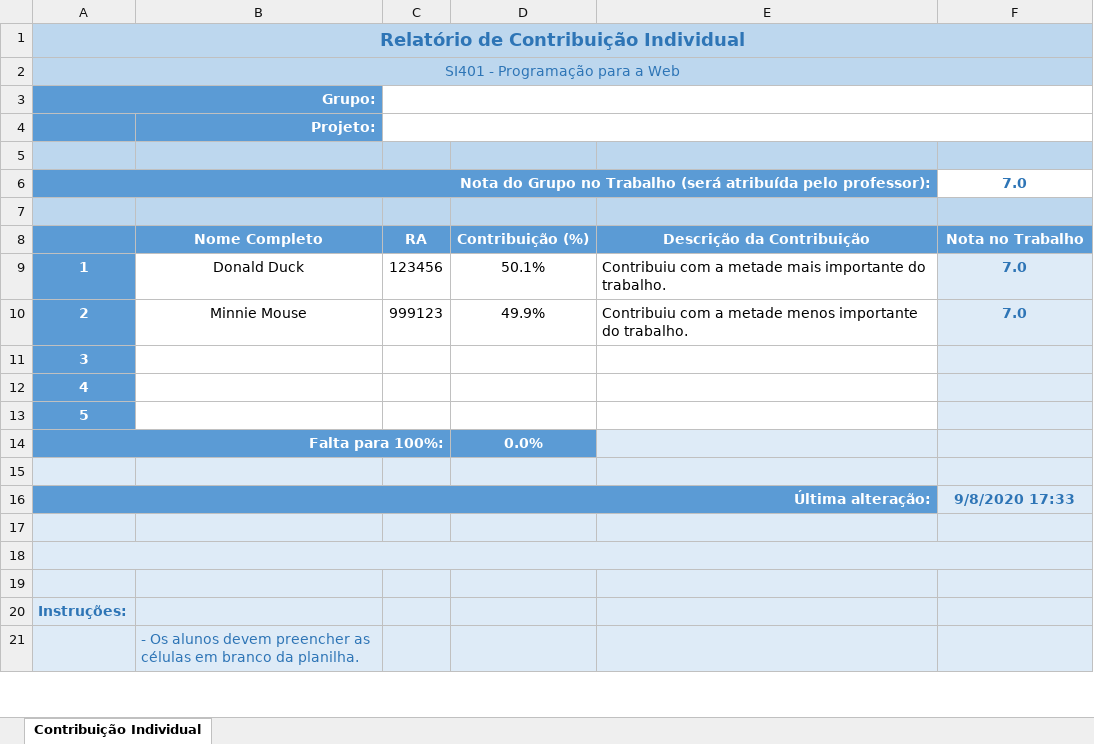
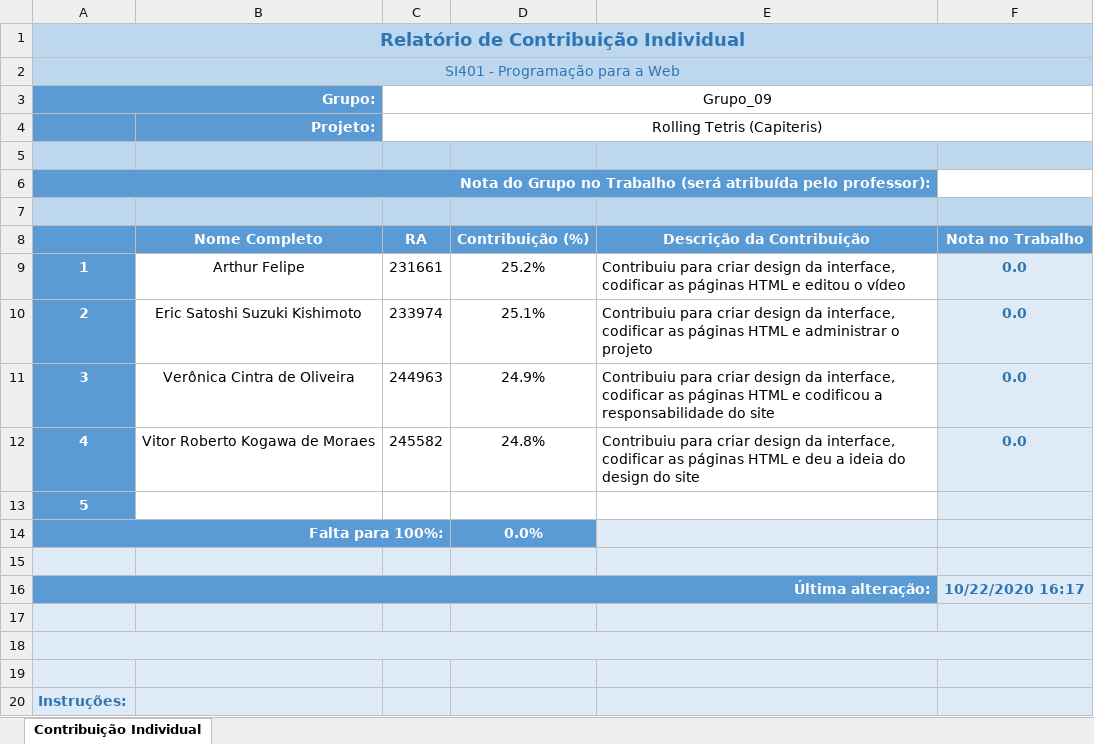
Before and after one commit to satoshi-eric/Capitetris, an Excel workbook: SI401_ContribuicaoIndividualTrabalho.xlsx, sheet Contribuição Individual, drawn as a sheet; only a part is shown; the shorter side is filled out with more unchanged rows; values as stored, in another font and other column widths than the file's, no borders; removed rows and columns are numbered as before the commit, all else as after; the diff names each change by its address in the sheet, - before the commit and + after, or states it on an @@ line.

```diff
--- a/SI401_ContribuicaoIndividualTrabalho.xlsx (sheet Contribuição Individual)
+++ b/SI401_ContribuicaoIndividualTrabalho.xlsx (sheet Contribuição Individual)
-C3: (empty)
+C3: Grupo_09
-C4 (Grupo_09): (empty)
+C4 (Grupo_09): Rolling Tetris (Capiteris)
-F6: 7.0
+F6: (empty)
-row 9: 1 | Donald Duck | 123456 | 50.1% | Contribuiu com a metade mais importante do trabalho. | 7.0
-row 10: 2 | Minnie Mouse | 999123 | 49.9% | Contribuiu com a metade menos importante do trabalho. | 7.0
-row 11: 3
-row 12: 4
+row 9: 1 | Arthur Felipe | 231661 | 25.2% | Contribuiu para criar design da interface, codificar as páginas HTML e editou o vídeo | 0.0
+row 10: 2 | Eric Satoshi Suzuki Kishimoto | 233974 | 25.1% | Contribuiu para criar design da interface, codificar as páginas HTML e administrar o projeto | 0.0
+row 11: 3 | Verônica Cintra de Oliveira | 244963 | 24.9% | Contribuiu para criar design da interface, codificar as páginas HTML e codificou a responsabilidade do site | 0.0
+row 12: 4 | Vitor Roberto Kogawa de Moraes | 245582 | 24.8% | Contribuiu para criar design da interface, codificar as páginas HTML e deu a ideia do design do site | 0.0
-F16: 9/8/2020 17:33
+F16: 10/22/2020 16:17
```
Also changed, not shown: 10 other files.
